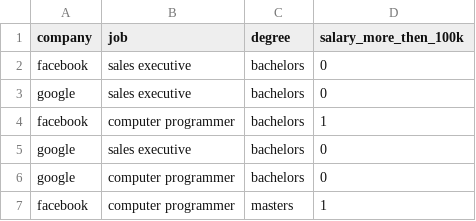
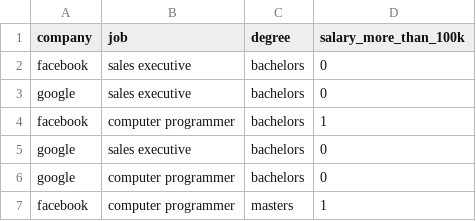
Before and after one commit to SunrakuOe/Learning-Machine-Learning, a CSV file: data/salary_data_decision_tree.csv, drawn as a sheet; only a part is shown.

Commit message:
learn decision tree

```diff
--- a/data/salary_data_decision_tree.csv
+++ b/data/salary_data_decision_tree.csv
@@ -1,2 +1,2 @@
-company,job,degree,salary_more_then_100k
+company,job,degree,salary_more_than_100k
 facebook,sales executive,bachelors,0
```
Also changed, not shown: 1 other file.
